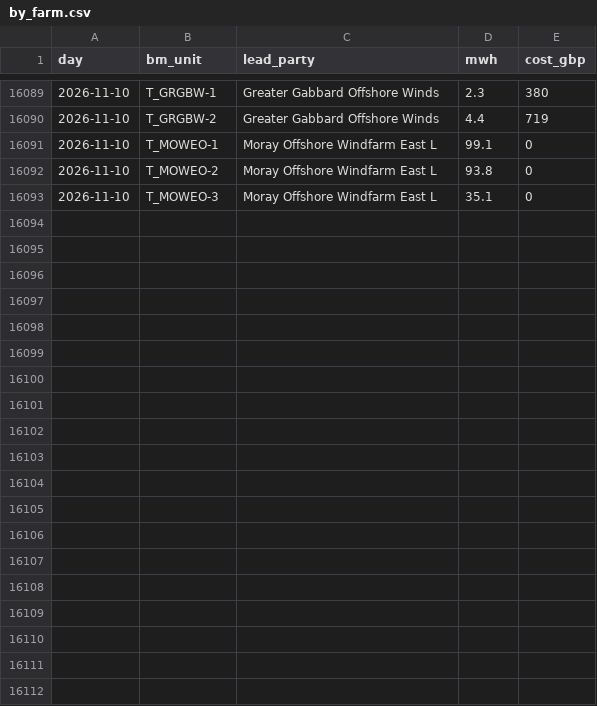
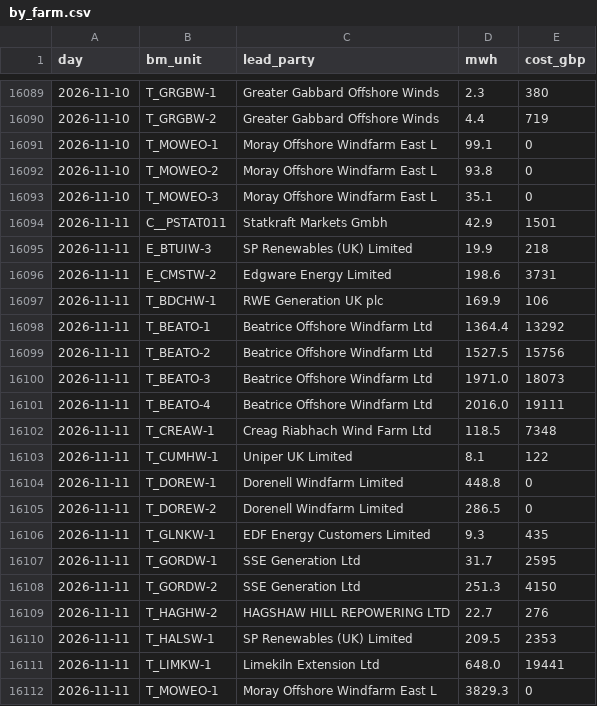
Before and after one commit to RafiHowlader2004/uk-wind-curtailment, a CSV file: data/by_farm.csv, drawn as a sheet; only a part is shown, gaps mark what is left out; the diff covers the shown part only; the diff names each change by its address in the sheet, - before the commit and + after, or states it on an @@ line.

```diff
--- a/data/by_farm.csv
+++ b/data/by_farm.csv
+row 16094: 2026-11-11 | C__PSTAT011 | Statkraft Markets Gmbh | 42.9 | 1501
+row 16095: 2026-11-11 | E_BTUIW-3 | SP Renewables (UK) Limited | 19.9 | 218
+row 16096: 2026-11-11 | E_CMSTW-2 | Edgware Energy Limited | 198.6 | 3731
+row 16097: 2026-11-11 | T_BDCHW-1 | RWE Generation UK plc | 169.9 | 106
+row 16098: 2026-11-11 | T_BEATO-1 | Beatrice Offshore Windfarm Ltd | 1364.4 | 13292
+row 16099: 2026-11-11 | T_BEATO-2 | Beatrice Offshore Windfarm Ltd | 1527.5 | 15756
+row 16100: 2026-11-11 | T_BEATO-3 | Beatrice Offshore Windfarm Ltd | 1971.0 | 18073
+row 16101: 2026-11-11 | T_BEATO-4 | Beatrice Offshore Windfarm Ltd | 2016.0 | 19111
+row 16102: 2026-11-11 | T_CREAW-1 | Creag Riabhach Wind Farm Ltd | 118.5 | 7348
+row 16103: 2026-11-11 | T_CUMHW-1 | Uniper UK Limited | 8.1 | 122
+row 16104: 2026-11-11 | T_DOREW-1 | Dorenell Windfarm Limited | 448.8 | 0
+row 16105: 2026-11-11 | T_DOREW-2 | Dorenell Windfarm Limited | 286.5 | 0
+row 16106: 2026-11-11 | T_GLNKW-1 | EDF Energy Customers Limited | 9.3 | 435
+row 16107: 2026-11-11 | T_GORDW-1 | SSE Generation Ltd | 31.7 | 2595
+row 16108: 2026-11-11 | T_GORDW-2 | SSE Generation Ltd | 251.3 | 4150
+row 16109: 2026-11-11 | T_HAGHW-2 | HAGSHAW HILL REPOWERING LTD | 22.7 | 276
+row 16110: 2026-11-11 | T_HALSW-1 | SP Renewables (UK) Limited | 209.5 | 2353
+row 16111: 2026-11-11 | T_LIMKW-1 | Limekiln Extension Ltd | 648.0 | 19441
+row 16112: 2026-11-11 | T_MOWEO-1 | Moray Offshore Windfarm East L | 3829.3 | 0
```
Also changed, not shown: 18 added rows elsewhere in this file, data/daily.csv.
